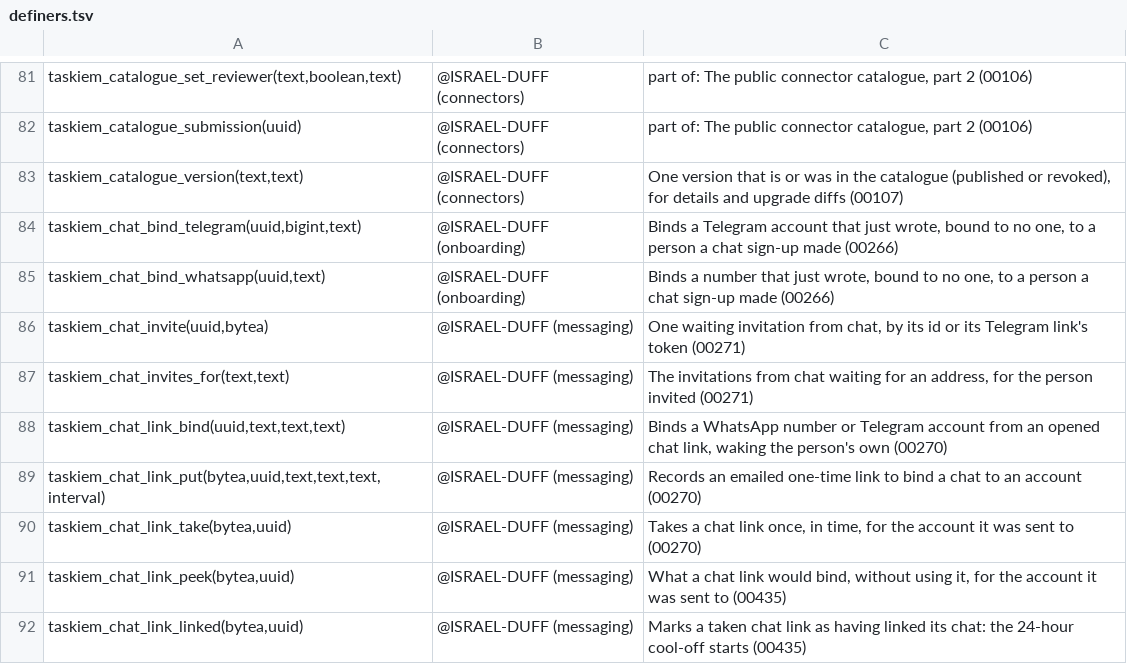
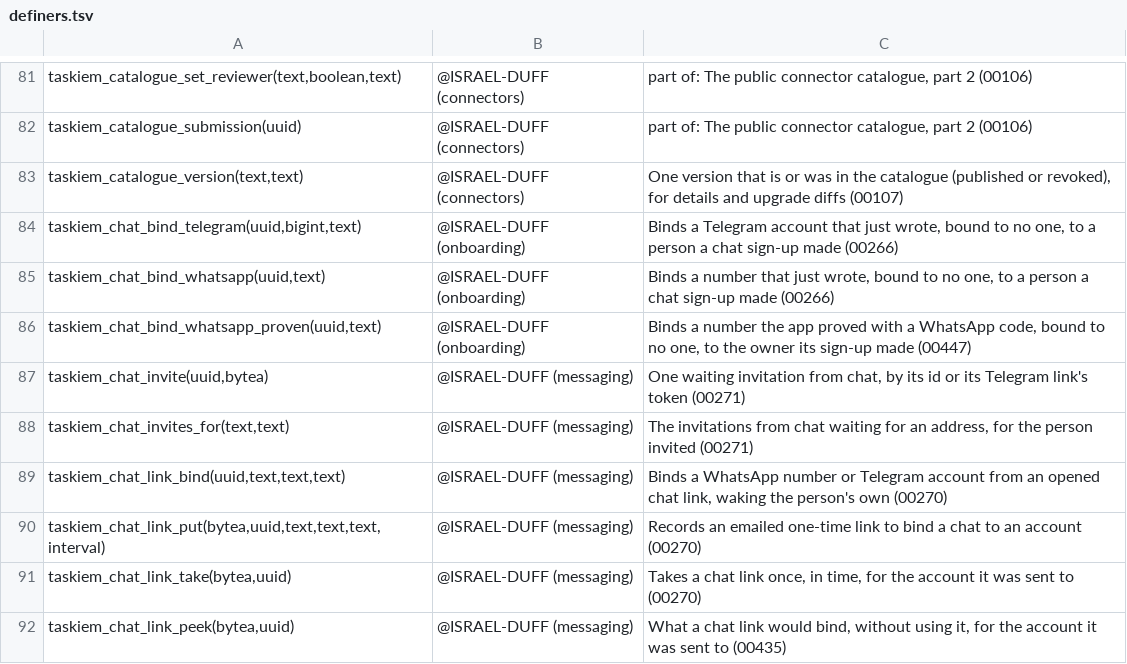
Before and after one commit to ISRAEL-DUFF/taskiem, a TSV file: engine/db/definers.tsv, drawn as a sheet; only a part is shown, gaps mark what is left out; the shorter side is filled out with more unchanged rows.

```diff
--- a/engine/db/definers.tsv
+++ b/engine/db/definers.tsv
@@ -85,2 +85,3 @@ taskiem_chat_bind_telegram(uuid,bigint,text)	@ISRAEL-DUFF (onboarding)	Binds a T
 taskiem_chat_bind_whatsapp(uuid,text)	@ISRAEL-DUFF (onboarding)	Binds a number that just wrote, bound to no one, to a person a chat sign-up made (00266)
+taskiem_chat_bind_whatsapp_proven(uuid,text)	@ISRAEL-DUFF (onboarding)	Binds a number the app proved with a WhatsApp code, bound to no one, to the owner its sign-up made (00447)
 taskiem_chat_invite(uuid,bytea)	@ISRAEL-DUFF (messaging)	One waiting invitation from chat, by its id or its Telegram link's token (00271)
```
Also changed, not shown: 16 other files.
